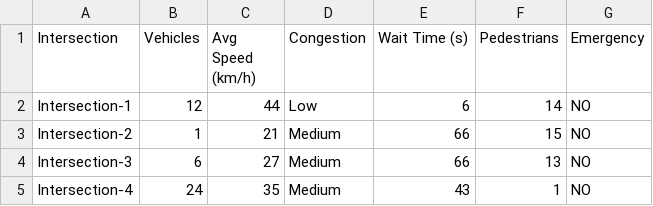
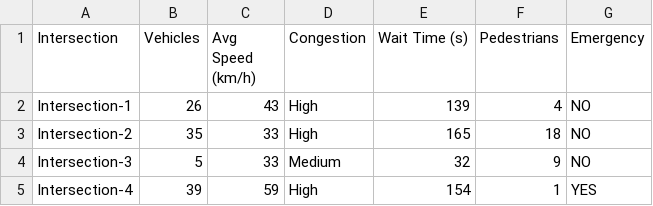
Before and after one commit to shannu1653/Adv_Python, a CSV file: major_project/traffic_data_output/traffic_data_5.csv, drawn as a sheet.

```diff
--- a/major_project/traffic_data_output/traffic_data_5.csv
+++ b/major_project/traffic_data_output/traffic_data_5.csv
@@ -1,5 +1,5 @@
 Intersection,Vehicles,Avg Speed (km/h),Congestion,Wait Time (s),Pedestrians,Emergency
-Intersection-1,12,44,Low,6,14,NO
-Intersection-2,1,21,Medium,66,15,NO
-Intersection-3,6,27,Medium,66,13,NO
-Intersection-4,24,35,Medium,43,1,NO
+Intersection-1,26,43,High,139,4,NO
+Intersection-2,35,33,High,165,18,NO
+Intersection-3,5,33,Medium,32,9,NO
+Intersection-4,39,59,High,154,1,YES
```
Also changed, not shown: major_project/traffic_data_output/traffic_data_0.csv, major_project/traffic_data_output/traffic_data_10.csv, 30 other files.
